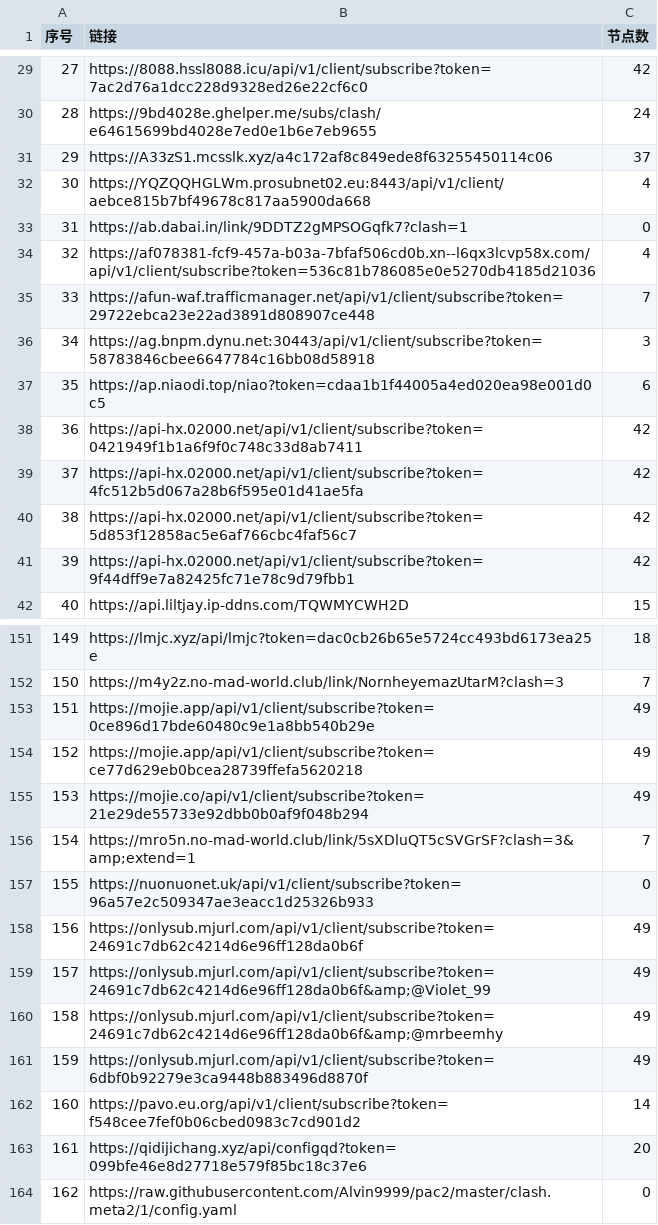
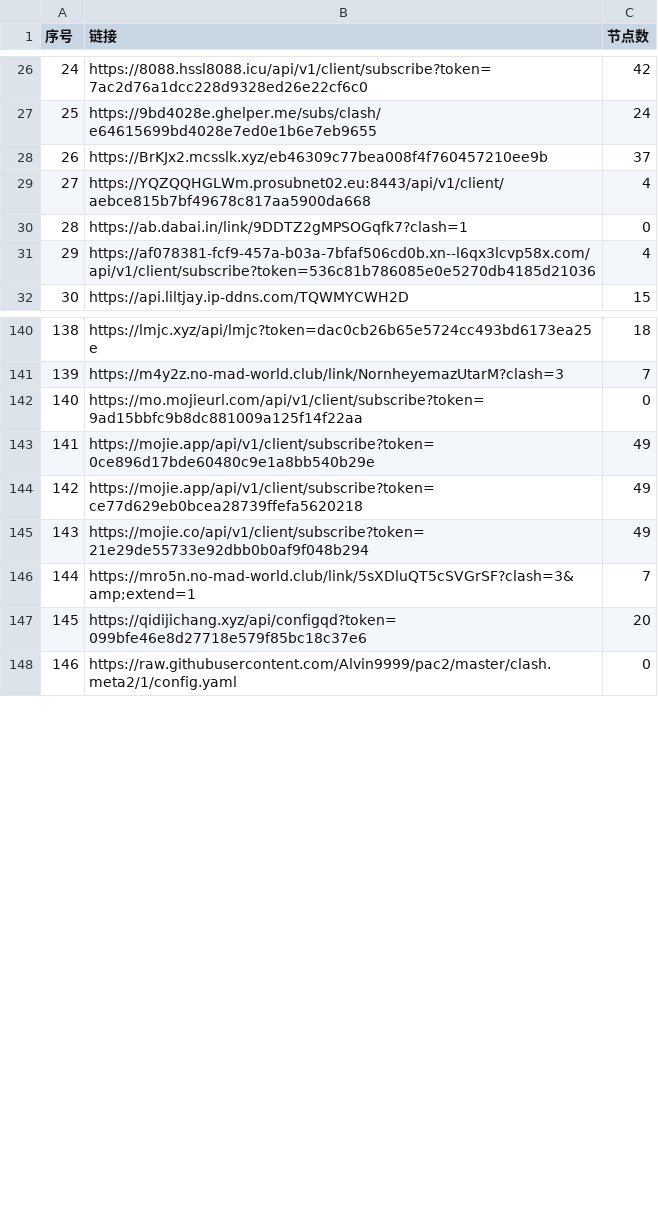
Before and after one commit to 3878590578/NoMoreWalls, a CSV file: list_result.csv, drawn as a sheet; only a part is shown, gaps mark what is left out; removed rows and columns are numbered as before the commit, all else as after; the diff covers the shown part only; the diff names each change by its address in the sheet, - before the commit and + after, or states it on an @@ line.

```diff
--- a/list_result.csv
+++ b/list_result.csv
@@ column A (序号) renumbered between rows 2 and 252 @@
-B28 (链接): https://A33zS1.mcsslk.xyz/a4c172af8c849ede8f63255450114c06
+B28 (链接): https://BrKJx2.mcsslk.xyz/eb46309c77bea008f4f760457210ee9b
-row 35: 33 | https://afun-waf.trafficmanager.net/api/v1/client/subscribe?token=29722ebca23e22ad3891d808907ce448 | 7
-row 36: 34 | https://ag.bnpm.dynu.net:30443/api/v1/client/subscribe?token=58783846cbee6647784c16bb08d58918 | 3
-row 37: 35 | https://ap.niaodi.top/niao?token=cdaa1b1f44005a4ed020ea98e001d0c5 | 6
-row 38: 36 | https://api-hx.02000.net/api/v1/client/subscribe?token=0421949f1b1a6f9f0c748c33d8ab7411 | 42
-row 39: 37 | https://api-hx.02000.net/api/v1/client/subscribe?token=4fc512b5d067a28b6f595e01d41ae5fa | 42
-row 40: 38 | https://api-hx.02000.net/api/v1/client/subscribe?token=5d853f12858ac5e6af766cbc4faf56c7 | 42
-row 41: 39 | https://api-hx.02000.net/api/v1/client/subscribe?token=9f44dff9e7a82425fc71e78c9d79fbb1 | 42
+row 142: 140 | https://mo.mojieurl.com/api/v1/client/subscribe?token=9ad15bbfc9b8dc881009a125f14f22aa | 0
-row 157: 155 | https://nuonuonet.uk/api/v1/client/subscribe?token=96a57e2c509347ae3eacc1d25326b933 | 0
-row 158: 156 | https://onlysub.mjurl.com/api/v1/client/subscribe?token=24691c7db62c4214d6e96ff128da0b6f | 49
-row 159: 157 | https://onlysub.mjurl.com/api/v1/client/subscribe?token=24691c7db62c4214d6e96ff128da0b6f&amp;@Violet_99 | 49
-row 160: 158 | https://onlysub.mjurl.com/api/v1/client/subscribe?token=24691c7db62c4214d6e96ff128da0b6f&amp;@mrbeemhy | 49
-row 161: 159 | https://onlysub.mjurl.com/api/v1/client/subscribe?token=6dbf0b92279e3ca9448b883496d8870f | 49
-row 162: 160 | https://pavo.eu.org/api/v1/client/subscribe?token=f548cee7fef0b06cbed0983c7cd901d2 | 14
```
Also changed, not shown: 13 added rows, 10 removed rows and 4 edited cells elsewhere in this file, 51 other files.
